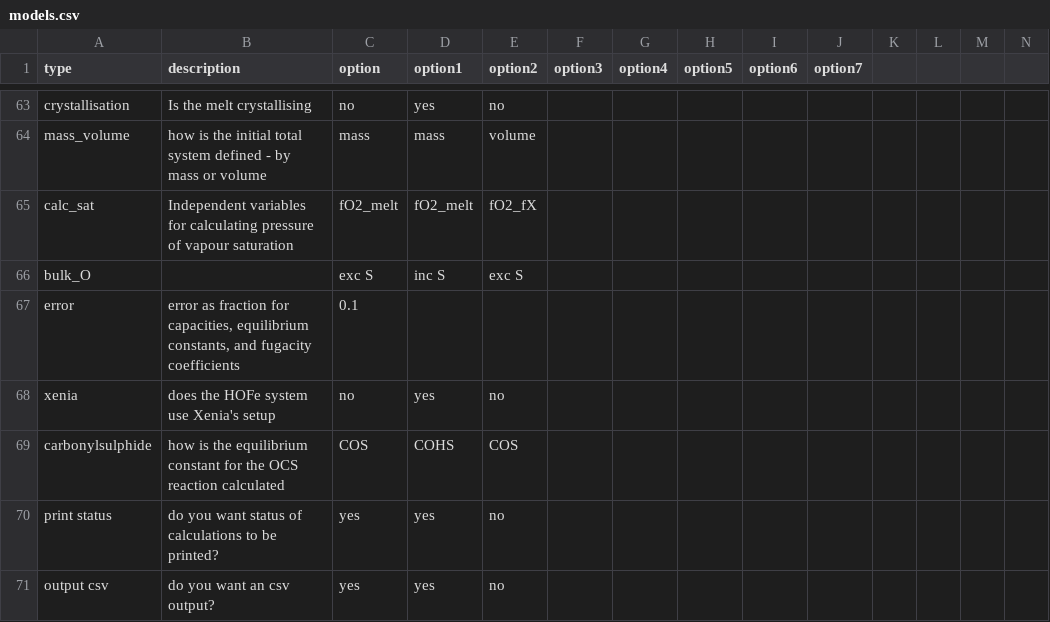
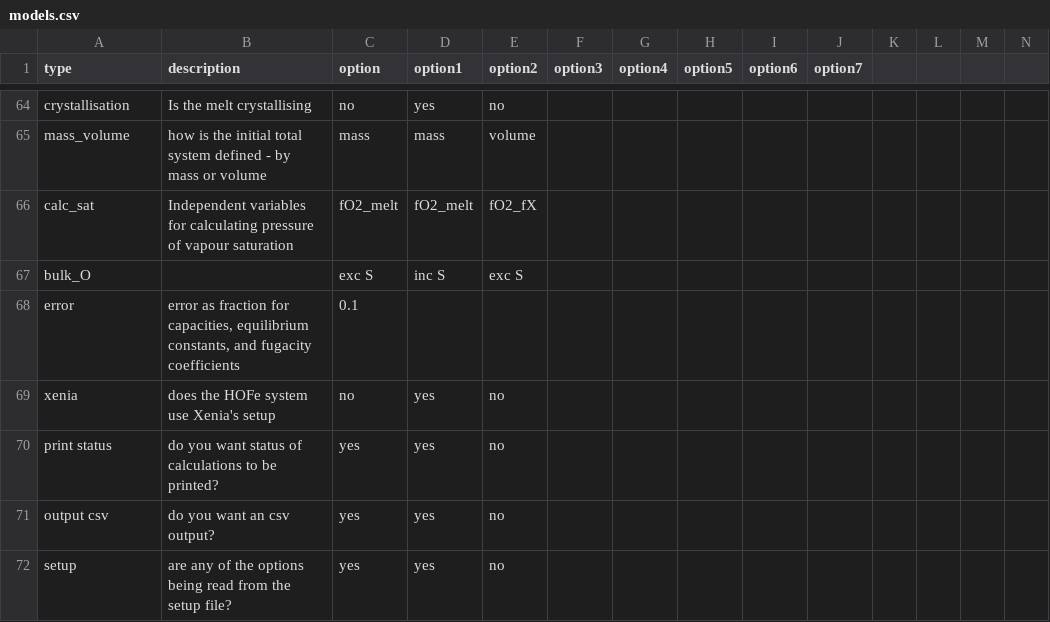
Before and after one commit to eryhughes/VolFe, a CSV file: src/VolFe/models.csv, drawn as a sheet; only a part is shown, gaps mark what is left out; removed rows and columns are numbered as before the commit, all else as after; rows hold the shown columns only; the diff covers the shown part only; the diff names each change by its address in the sheet, - before the commit and + after, or states it on an @@ line.

```diff
--- a/src/VolFe/models.csv
+++ b/src/VolFe/models.csv
-row 69: carbonylsulphide | how is the equilibrium constant for the OCS reaction calculated | COS | COHS | COS
+row 72: setup | are any of the options being read from the setup file? | yes | yes | no
```
Also changed, not shown: 1 added row and 53 edited cells elsewhere in this file, src/VolFe/inputs.csv, 4 other files.
